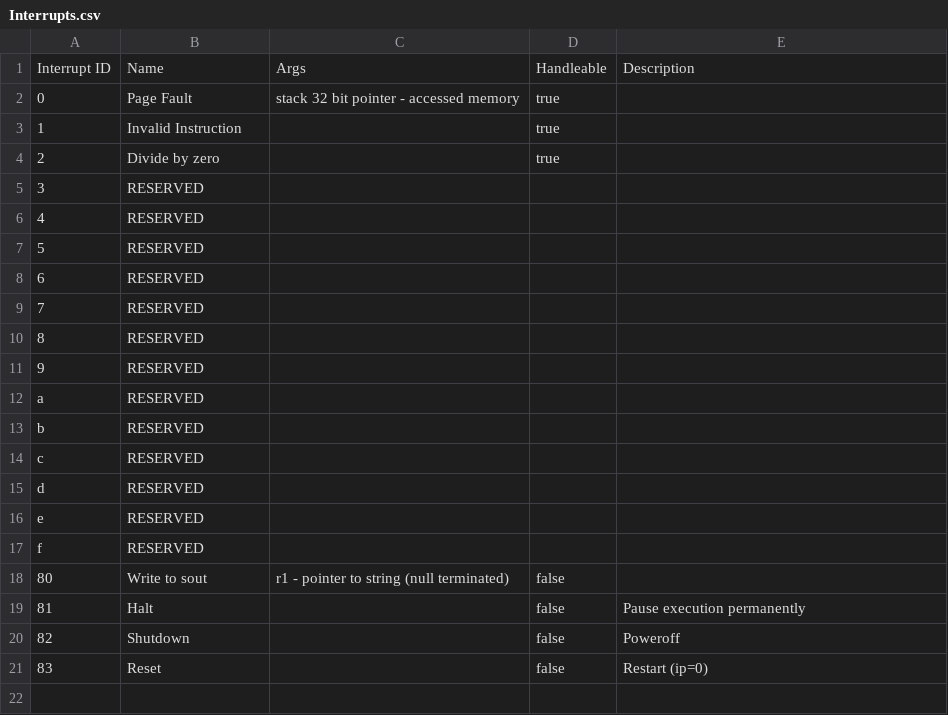
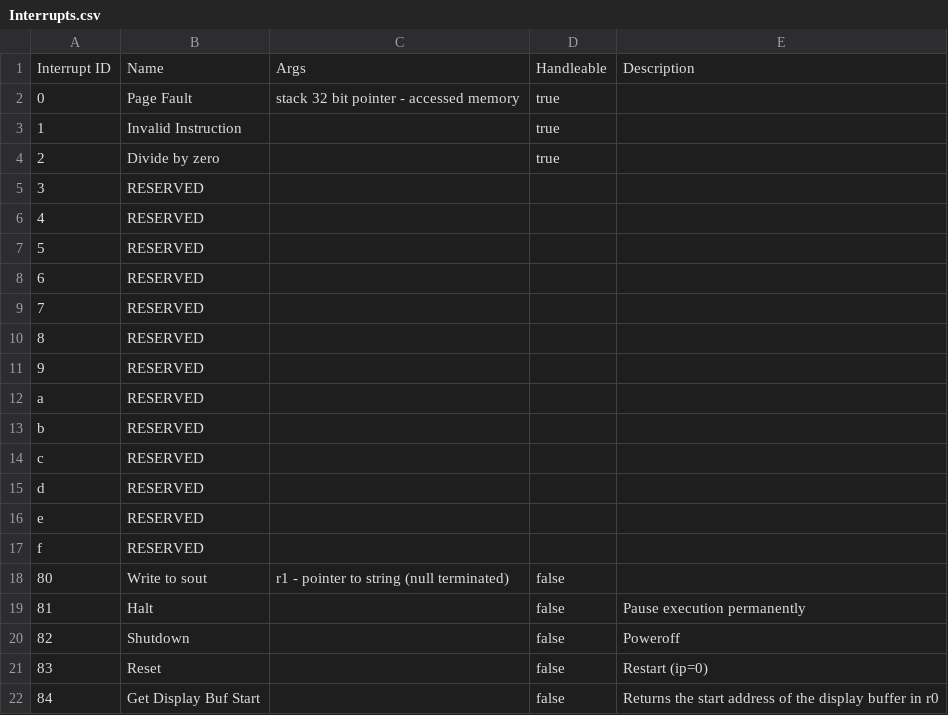
Before and after one commit to Serble/CatMachine, a CSV file: CatVM/Interrupts.csv, drawn as a sheet; the diff names each change by its address in the sheet, - before the commit and + after, or states it on an @@ line.

Commit message:
Display, add more stack operations, refactor slightly

```diff
--- a/CatVM/Interrupts.csv
+++ b/CatVM/Interrupts.csv
+row 22: 84 | Get Display Buf Start |  | false | Returns the start address of the display buffer in r0
```
Also changed, not shown: 18 other files.
